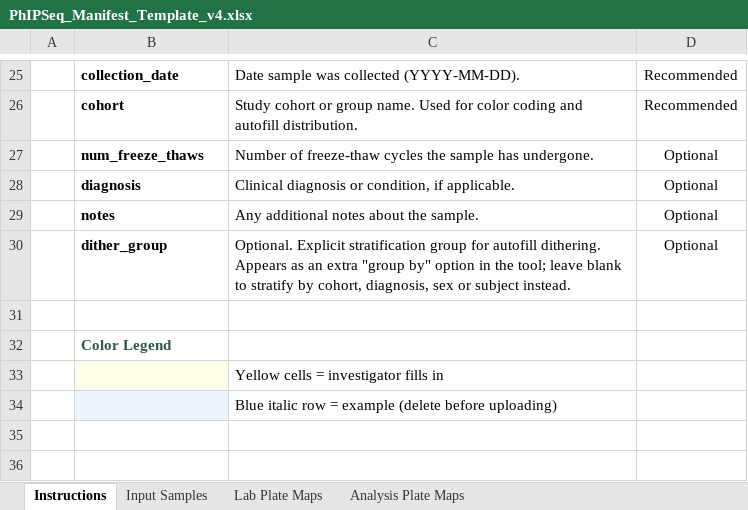
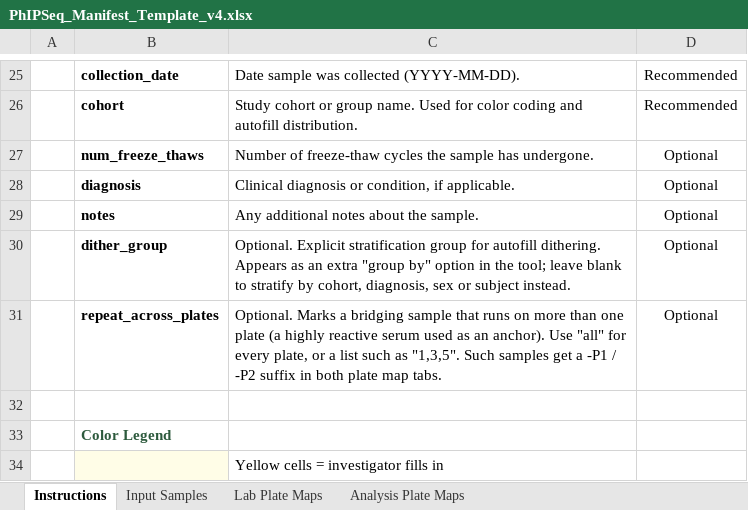
Before and after one commit to NanoLlama/swimlog, an Excel workbook: PhIPSeq_Manifest_Template_v4.xlsx, sheet Instructions, drawn as a sheet; only a part is shown, gaps mark what is left out; the shorter side is filled out with more unchanged rows; values as stored, in another font and other column widths than the file's, no borders; the diff names each change by its address in the sheet, - before the commit and + after, or states it on an @@ line.

```diff
--- a/PhIPSeq_Manifest_Template_v4.xlsx (sheet Instructions)
+++ b/PhIPSeq_Manifest_Template_v4.xlsx (sheet Instructions)
+row 31:  | repeat_across_plates | Optional. Marks a bridging sample that runs on more than one plate (a highly reactive serum used as an anchor). Use "all" for every plate, or a list such as "1,3,5". Such samples get a -P1 / -P2 suffix in both plate map tabs. | Optional
```
Also changed, not shown: sheet Input Samples, 2 other files.
